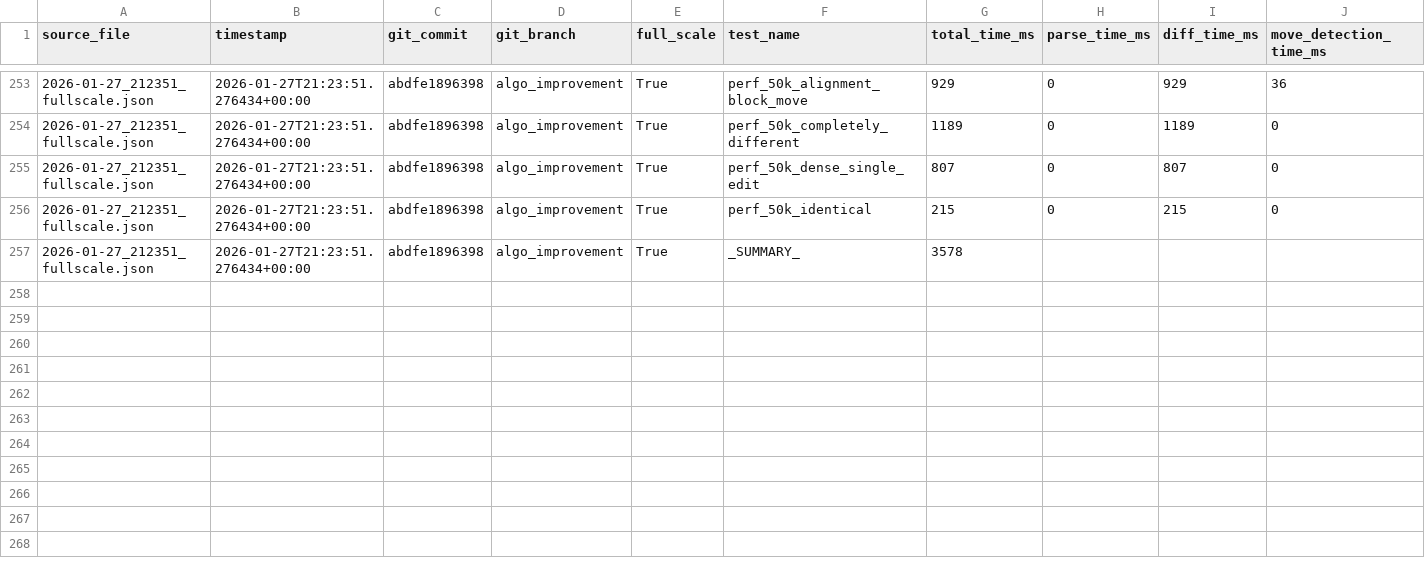
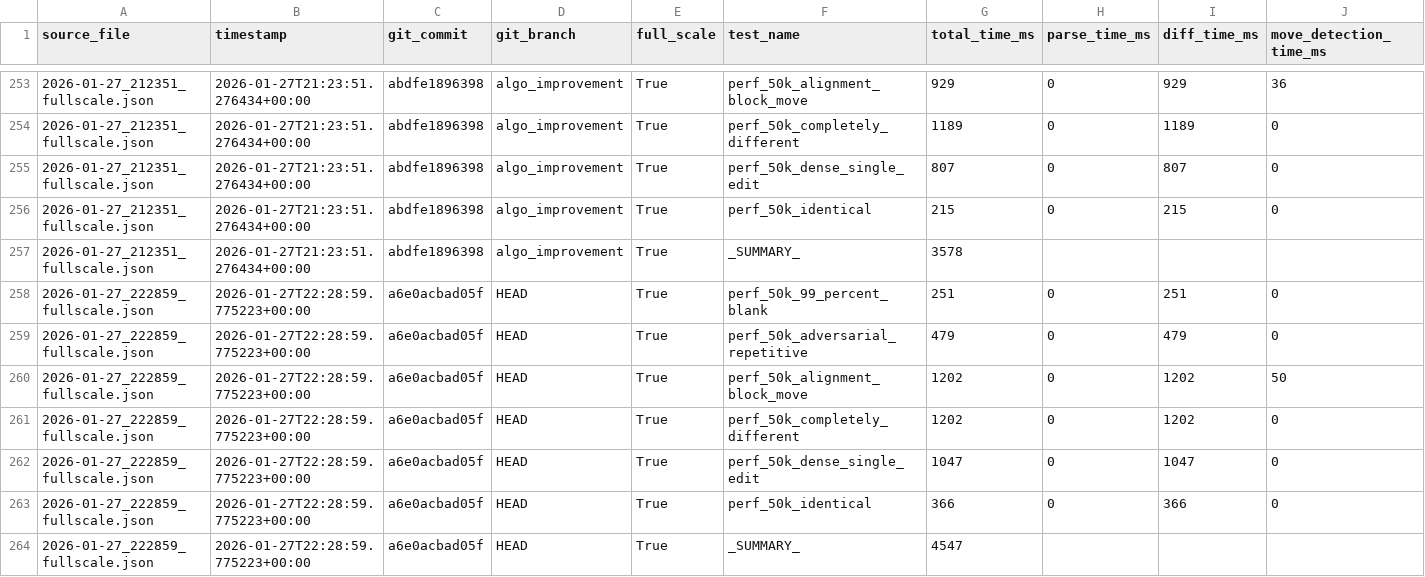
Before and after one commit to dvorakstephen11/tabulensis, a CSV file: benchmarks/results/combined_results.csv, drawn as a sheet; only a part is shown, gaps mark what is left out; rows hold the shown columns only; the diff names each change by its address in the sheet, - before the commit and + after, or states it on an @@ line.

Commit message:
algorithmic improvement #5 results

```diff
--- a/benchmarks/results/combined_results.csv
+++ b/benchmarks/results/combined_results.csv
+row 258: 2026-01-27_222859_fullscale.json | 2026-01-27T22:28:59.775223+00:00 | a6e0acbad05f | HEAD | True | perf_50k_99_percent_blank | 251 | 0 | 251 | 0
+row 259: 2026-01-27_222859_fullscale.json | 2026-01-27T22:28:59.775223+00:00 | a6e0acbad05f | HEAD | True | perf_50k_adversarial_repetitive | 479 | 0 | 479 | 0
+row 260: 2026-01-27_222859_fullscale.json | 2026-01-27T22:28:59.775223+00:00 | a6e0acbad05f | HEAD | True | perf_50k_alignment_block_move | 1202 | 0 | 1202 | 50
+row 261: 2026-01-27_222859_fullscale.json | 2026-01-27T22:28:59.775223+00:00 | a6e0acbad05f | HEAD | True | perf_50k_completely_different | 1202 | 0 | 1202 | 0
+row 262: 2026-01-27_222859_fullscale.json | 2026-01-27T22:28:59.775223+00:00 | a6e0acbad05f | HEAD | True | perf_50k_dense_single_edit | 1047 | 0 | 1047 | 0
+row 263: 2026-01-27_222859_fullscale.json | 2026-01-27T22:28:59.775223+00:00 | a6e0acbad05f | HEAD | True | perf_50k_identical | 366 | 0 | 366 | 0
+row 264: 2026-01-27_222859_fullscale.json | 2026-01-27T22:28:59.775223+00:00 | a6e0acbad05f | HEAD | True | _SUMMARY_ | 4547
```
Also changed, not shown: benchmarks/latest_fullscale.csv, 7 other files.
